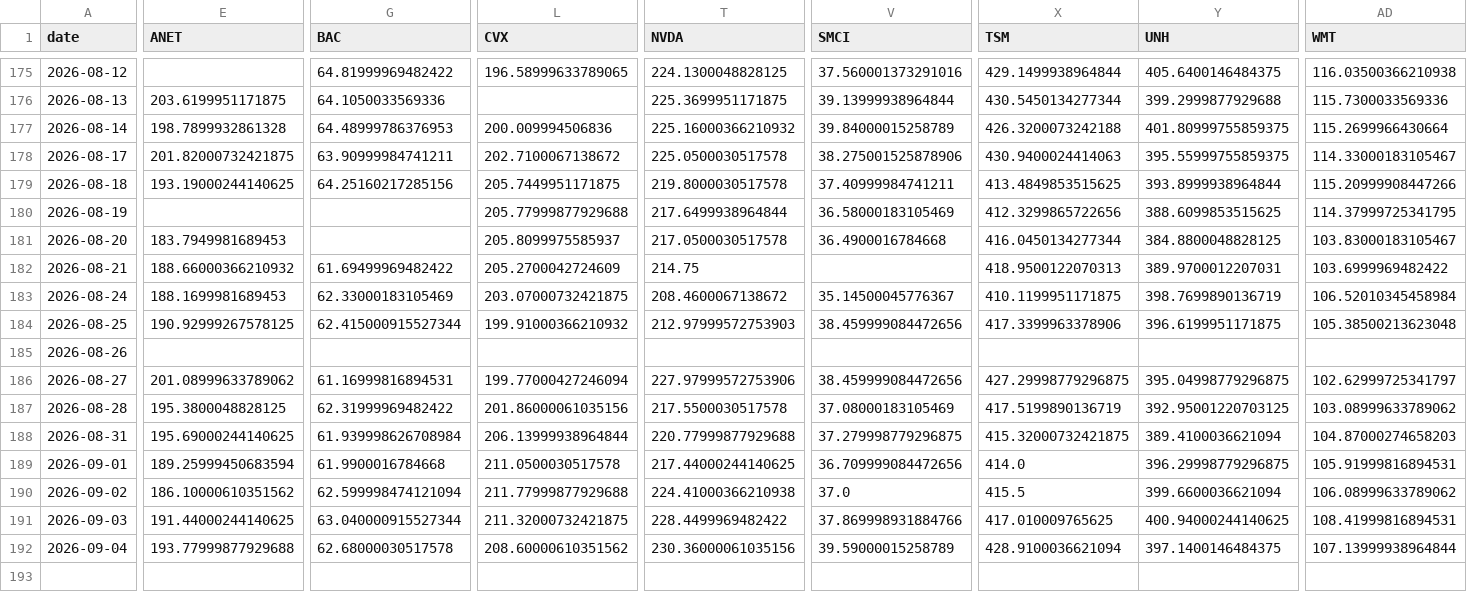
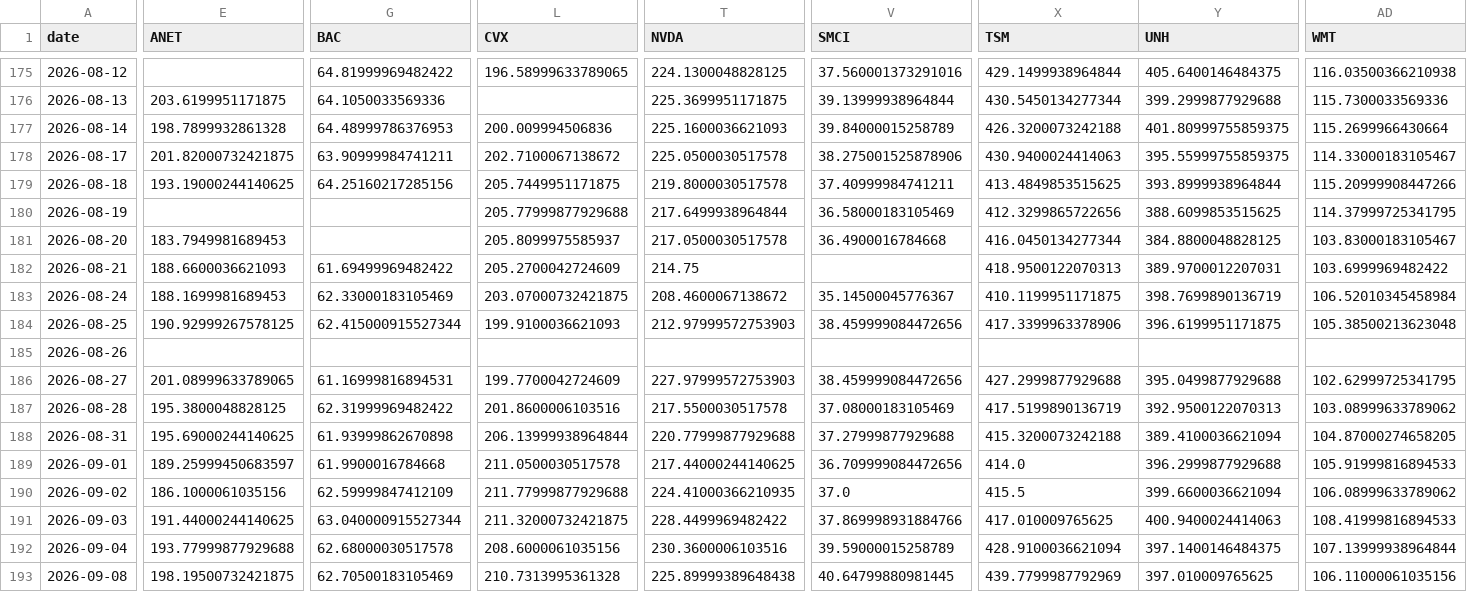
Before and after one commit to icburg27/vitals-machine, a CSV file: data/panel.csv, drawn as a sheet; only a part is shown, gaps mark what is left out; rows hold the shown columns only; the diff covers the shown part only; the diff names each change by its address in the sheet, - before the commit and + after, or states it on an @@ line.

Commit message:
harvest 2026-09-08

```diff
--- a/data/panel.csv
+++ b/data/panel.csv
-T177 (NVDA): 225.16000366210932
+T177 (NVDA): 225.1600036621093
-E182 (ANET): 188.66000366210932
+E182 (ANET): 188.6600036621093
-L184 (CVX): 199.91000366210932
+L184 (CVX): 199.9100036621093
-E186 (ANET): 201.08999633789062
+E186 (ANET): 201.08999633789065
-L186 (CVX): 199.77000427246094
+L186 (CVX): 199.7700042724609
-T186 (NVDA): 227.97999572753906
+T186 (NVDA): 227.97999572753903
-X186 (TSM): 427.29998779296875
+X186 (TSM): 427.2999877929688
-Y186 (UNH): 395.04998779296875
+Y186 (UNH): 395.0499877929688
-AD186 (WMT): 102.62999725341797
+AD186 (WMT): 102.62999725341795
-L187 (CVX): 201.86000061035156
+L187 (CVX): 201.8600006103516
-Y187 (UNH): 392.95001220703125
+Y187 (UNH): 392.9500122070313
-G188 (BAC): 61.939998626708984
+G188 (BAC): 61.93999862670898
-V188 (SMCI): 37.279998779296875
+V188 (SMCI): 37.27999877929688
-X188 (TSM): 415.32000732421875
+X188 (TSM): 415.3200073242188
-AD188 (WMT): 104.87000274658203
+AD188 (WMT): 104.87000274658205
-E189 (ANET): 189.25999450683594
+E189 (ANET): 189.25999450683597
-Y189 (UNH): 396.29998779296875
+Y189 (UNH): 396.2999877929688
-AD189 (WMT): 105.91999816894531
+AD189 (WMT): 105.91999816894533
-E190 (ANET): 186.10000610351562
+E190 (ANET): 186.1000061035156
-G190 (BAC): 62.599998474121094
+G190 (BAC): 62.59999847412109
-T190 (NVDA): 224.41000366210938
+T190 (NVDA): 224.41000366210935
-Y191 (UNH): 400.94000244140625
+Y191 (UNH): 400.9400024414063
-AD191 (WMT): 108.41999816894531
+AD191 (WMT): 108.41999816894533
-L192 (CVX): 208.60000610351562
+L192 (CVX): 208.6000061035156
-T192 (NVDA): 230.36000061035156
+T192 (NVDA): 230.3600006103516
+row 193: 2026-09-08 | 198.19500732421875 | 62.70500183105469 | 210.7313995361328 | 225.89999389648438 | 40.64799880981445 | 439.7799987792969 | 397.010009765625 | 106.11000061035156
```
Also changed, not shown: 24 edited cells elsewhere in this file.
